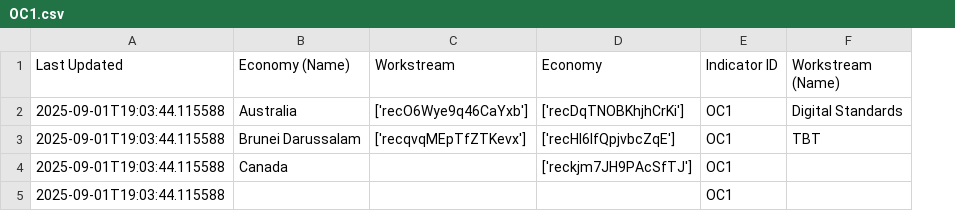
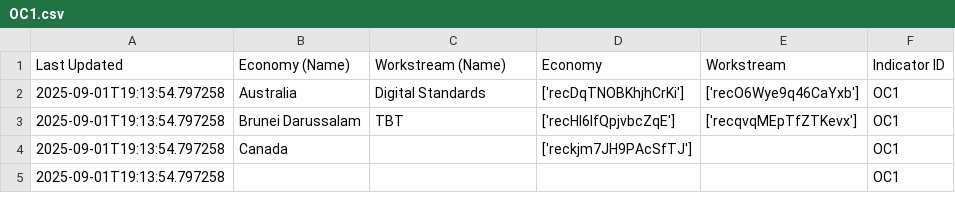
Before and after one commit to usapecrise/US-APEC-RISE-Risk-Monitoring-Suite, a CSV file: OC1.csv, drawn as a sheet; removed rows and columns are numbered as before the commit, all else as after; the diff names each change by its address in the sheet, - before the commit and + after, or states it on an @@ line.

```diff
--- a/OC1.csv
+++ b/OC1.csv
+column E (Workstream), rows 2-3: ['recO6Wye9q46CaYxb'] | ['recqvqMEpTfZTKevx']
-column F (Workstream (Name)), rows 2-3: Digital Standards | TBT
-C1: Workstream
+C1: Workstream (Name)
-A2:A5 (Last Updated): 2025-09-01T19:03:44.115588
+A2:A5 (Last Updated): 2025-09-01T19:13:54.797258
-C2 (Workstream (Name)): ['recO6Wye9q46CaYxb']
+C2 (Workstream (Name)): Digital Standards
-C3 (Workstream (Name)): ['recqvqMEpTfZTKevx']
+C3 (Workstream (Name)): TBT
```
Also changed, not shown: Feedback_Form_Data.csv, Feedback_Form_Data_Long.csv, 15 other files.
